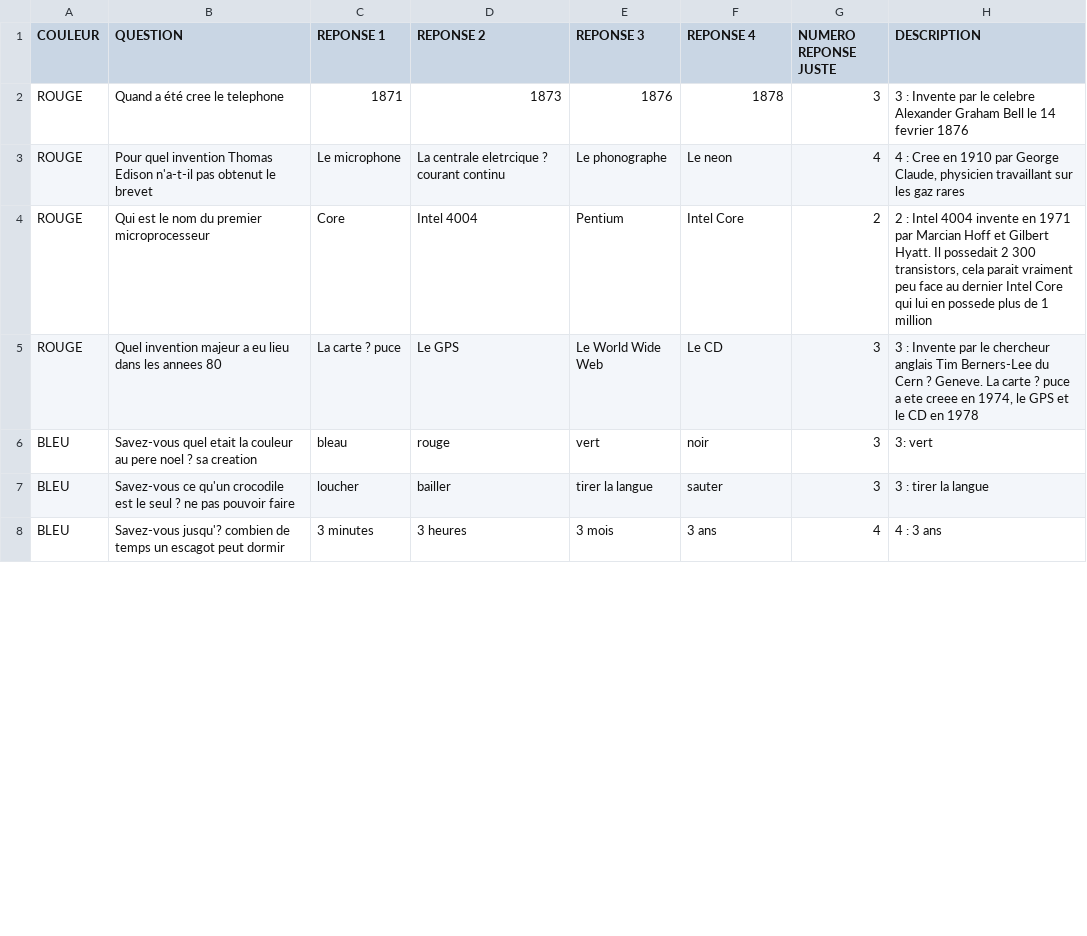
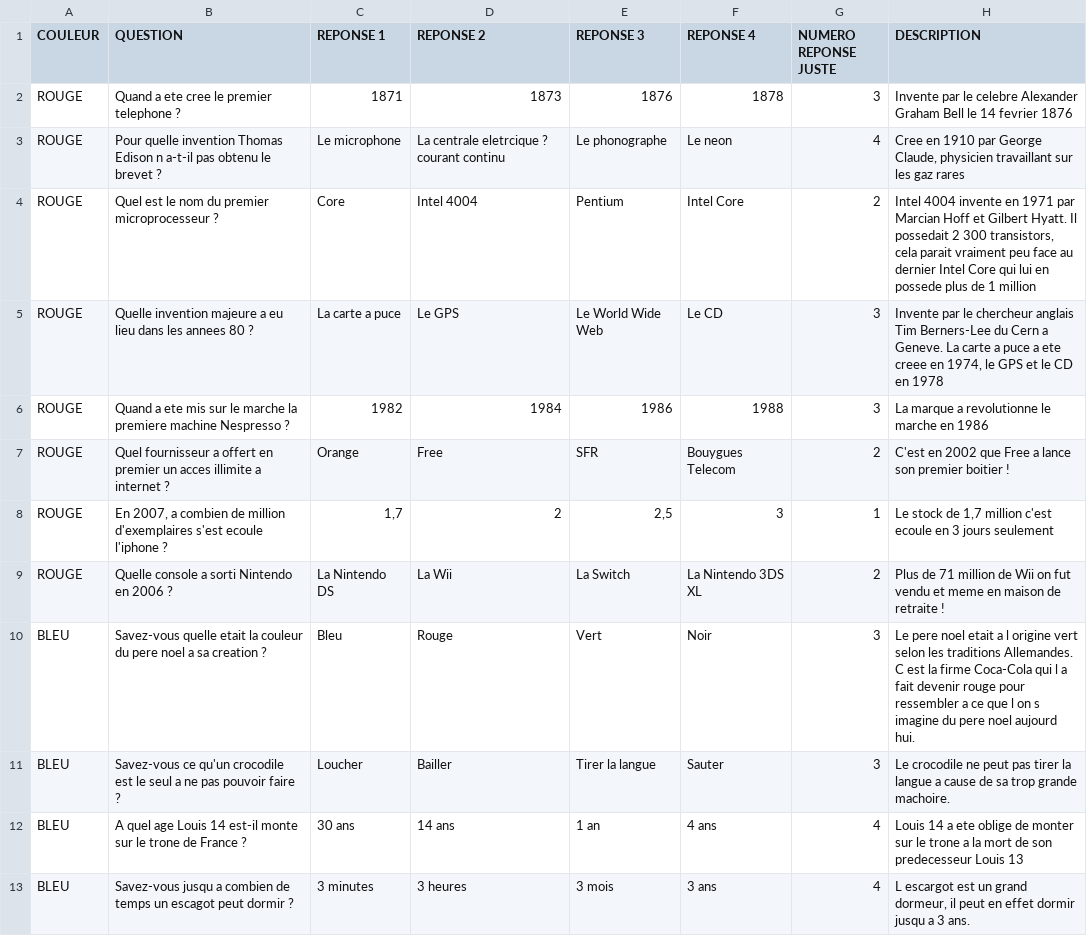
Before and after one commit to SebDEP69/Trivial-Poursuite-, a CSV file: BDDQuestion.csv, drawn as a sheet; only a part is shown; addresses are those after the commit; the diff covers the shown part only; the diff names each change by its address in the sheet, - before the commit and + after, or states it on an @@ line.

```diff
--- a/BDDQuestion.csv
+++ b/BDDQuestion.csv
-B2 (QUESTION): Quand a été cree le telephone
+B2 (QUESTION): Quand a ete cree le premier telephone ?
-H2 (DESCRIPTION): 3 : Invente par…
+H2 (DESCRIPTION): Invente par…
-B3 (QUESTION): Pour quel invention Thomas Edison n'a-t-il pas obtenut le brevet
+B3 (QUESTION): Pour quelle invention Thomas Edison n a-t-il pas obtenu le brevet ?
-H3 (DESCRIPTION): 4 : Cree en…
+H3 (DESCRIPTION): Cree en…
-B4 (QUESTION): Qui est le nom du premier microprocesseur
+B4 (QUESTION): Quel est le nom du premier microprocesseur ?
-H4 (DESCRIPTION): 2 : Intel 4004…
+H4 (DESCRIPTION): Intel 4004…
-B5 (QUESTION): Quel invention majeur a eu lieu dans les annees 80
+B5 (QUESTION): Quelle invention majeure a eu lieu dans les annees 80 ?
-C5 (REPONSE 1): La carte ? puce
+C5 (REPONSE 1): La carte a puce
-H5 (DESCRIPTION): 3 : Invente par le chercheur anglais Tim Berners-Lee du Cern ? Geneve. La carte ? puce a…
+H5 (DESCRIPTION): Invente par le chercheur anglais Tim Berners-Lee du Cern a Geneve. La carte a puce a…
+row 6: ROUGE | Quand a ete mis sur le marche la premiere machine Nespresso ? | 1982 | 1984 | 1986 | 1988 | 3 | La marque a revolutionne le marche en 1986
+row 7: ROUGE | Quel fournisseur a offert en premier un acces illimite a internet ? | Orange | Free | SFR | Bouygues Telecom | 2 | C'est en 2002 que Free a lance son premier boitier !
+row 8: ROUGE | En 2007, a combien de million d'exemplaires s'est ecoule l'iphone ? | 1,7 | 2 | 2,5 | 3 | 1 | Le stock de 1,7 million c'est ecoule en 3 jours seulement
+row 9: ROUGE | Quelle console a sorti Nintendo en 2006 ? | La Nintendo DS | La Wii | La Switch | La Nintendo 3DS XL | 2 | Plus de 71 million de Wii on fut vendu et meme en maison de retraite !
-B10 (QUESTION): Savez-vous quel etait la couleur au pere noel ? sa creation
+B10 (QUESTION): Savez-vous quelle etait la couleur du pere noel a sa creation ?
-C10 (REPONSE 1): bleau
+C10 (REPONSE 1): Bleu
-D10 (REPONSE 2): rouge
+D10 (REPONSE 2): Rouge
-E10 (REPONSE 3): vert
+E10 (REPONSE 3): Vert
-F10 (REPONSE 4): noir
+F10 (REPONSE 4): Noir
-H10 (DESCRIPTION): 3: vert
+H10 (DESCRIPTION): Le pere noel etait a l origine vert selon les traditions Allemandes. C est la firme Coca-Cola qui l a fait devenir rouge pour ressembler a ce que l on s imagine du pere noel aujourd hui.
-B11 (QUESTION): …le seul ? ne pas pouvoir faire
+B11 (QUESTION): …le seul a ne pas pouvoir faire ?
-C11 (REPONSE 1): loucher
+C11 (REPONSE 1): Loucher
-D11 (REPONSE 2): bailler
+D11 (REPONSE 2): Bailler
-E11 (REPONSE 3): tirer la langue
+E11 (REPONSE 3): Tirer la langue
-F11 (REPONSE 4): sauter
+F11 (REPONSE 4): Sauter
-H11 (DESCRIPTION): 3 : tirer la langue
+H11 (DESCRIPTION): Le crocodile ne peut pas tirer la langue a cause de sa trop grande machoire.
+row 12: BLEU | A quel age Louis 14 est-il monte sur le trone de France ? | 30 ans | 14 ans | 1 an | 4 ans | 4 | Louis 14 a ete oblige de monter sur le trone a la mort de son predecesseur Louis 13
-B13 (QUESTION): Savez-vous jusqu'? combien de temps un escagot peut dormir
+B13 (QUESTION): Savez-vous jusqu a combien de temps un escagot peut dormir ?
-H13 (DESCRIPTION): 4 : 3 ans
+H13 (DESCRIPTION): L escargot est un grand dormeur, il peut en effet dormir jusqu a 3 ans.
```
Also changed, not shown: 11 added rows, 1 removed row and 24 edited cells elsewhere in this file, BDDScore.csv, 26 other files.
